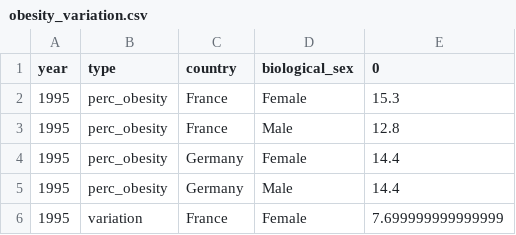
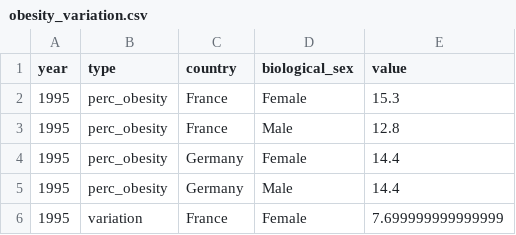
Before and after one commit to jrc-python/python-toolbox, a CSV file: 4-reshaping-data/files/obesity_variation.csv, drawn as a sheet; only a part is shown.

Commit message:
Updaetd reshaping notebook

```diff
--- a/4-reshaping-data/files/obesity_variation.csv
+++ b/4-reshaping-data/files/obesity_variation.csv
@@ -1,2 +1,2 @@
-year,type,country,biological_sex,0
+year,type,country,biological_sex,value
 1995,perc_obesity,France,Female,15.3
```
Also changed, not shown: 1 other file.
